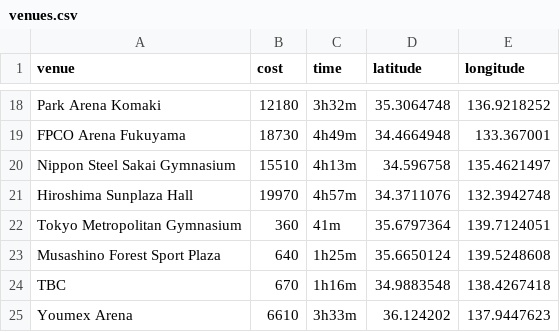
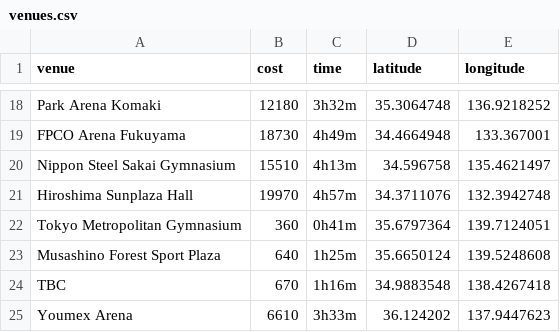
Before and after one commit to heisendelta/vleague-japan-analysis, a CSV file: data/venues.csv, drawn as a sheet; only a part is shown, gaps mark what is left out.

Commit message:
Added 0h before 41m

```diff
--- a/data/venues.csv
+++ b/data/venues.csv
@@ -21,3 +21,3 @@ Nippon Steel Sakai Gymnasium,15510,4h13m,34.596758,135.4621497
 Hiroshima Sunplaza Hall,19970,4h57m,34.3711076,132.3942748
-Tokyo Metropolitan Gymnasium,360,41m,35.6797364,139.7124051
+Tokyo Metropolitan Gymnasium,360,0h41m,35.6797364,139.7124051
 Musashino Forest Sport Plaza,640,1h25m,35.6650124,139.5248608
```
